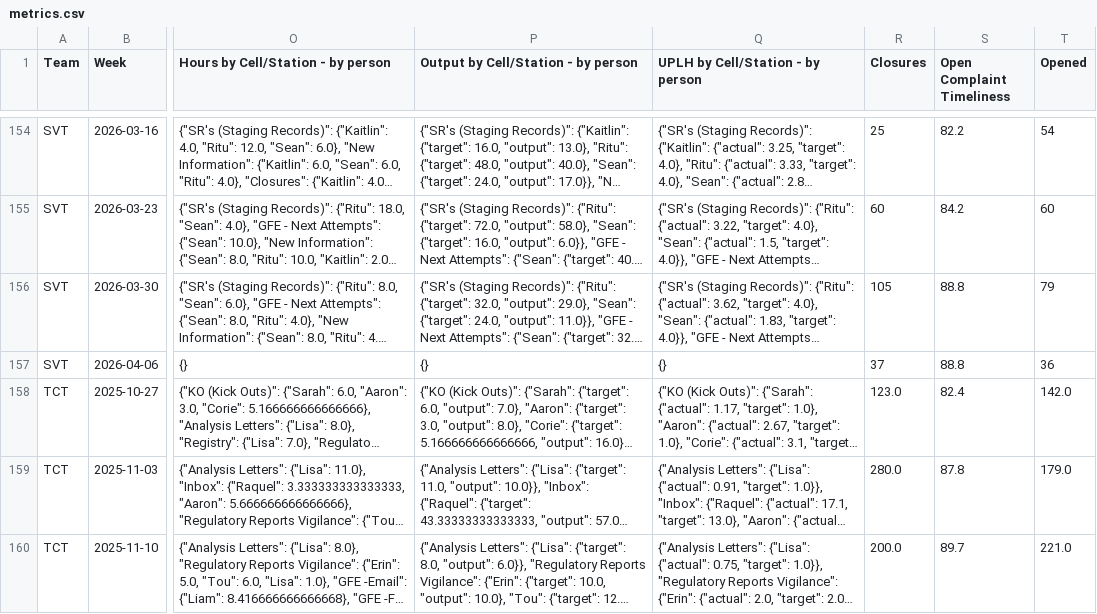
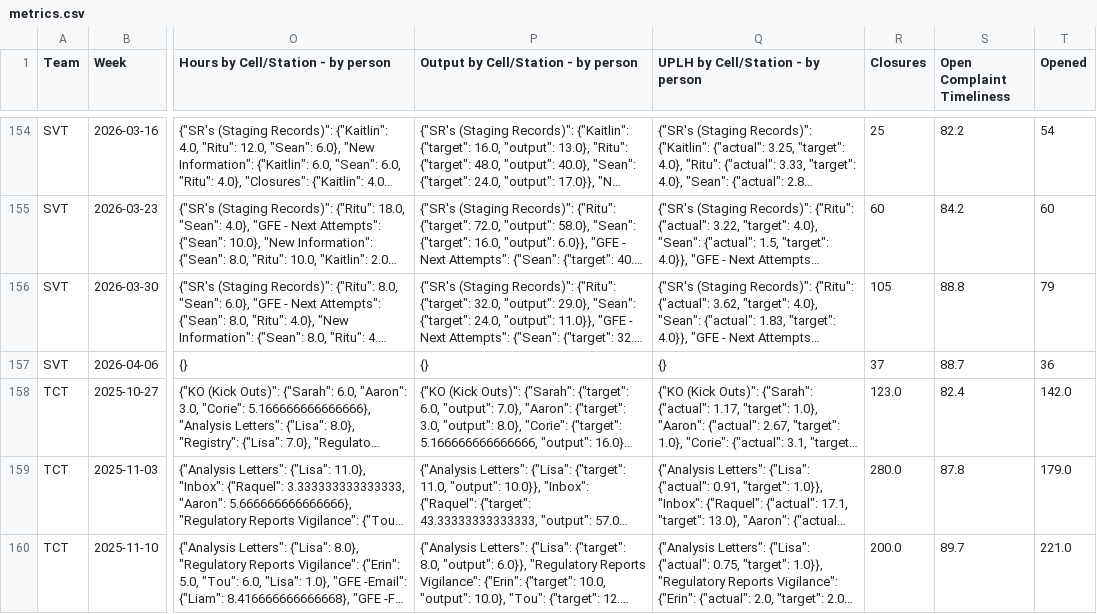
Before and after one commit to 17wadeche/heijunka-dev, a CSV file: IV_DATA/metrics.csv, drawn as a sheet; only a part is shown, gaps mark what is left out; long unchanged cells end in …; the diff covers the shown part only; the diff names each change by its address in the sheet, - before the commit and + after, or states it on an @@ line.

```diff
--- a/IV_DATA/metrics.csv
+++ b/IV_DATA/metrics.csv
-S157 (Open Complaint Timeliness): 88.8
+S157 (Open Complaint Timeliness): 88.7
```
Also changed, not shown: 86 edited cells elsewhere in this file, timeliness.csv, 2 other files.
